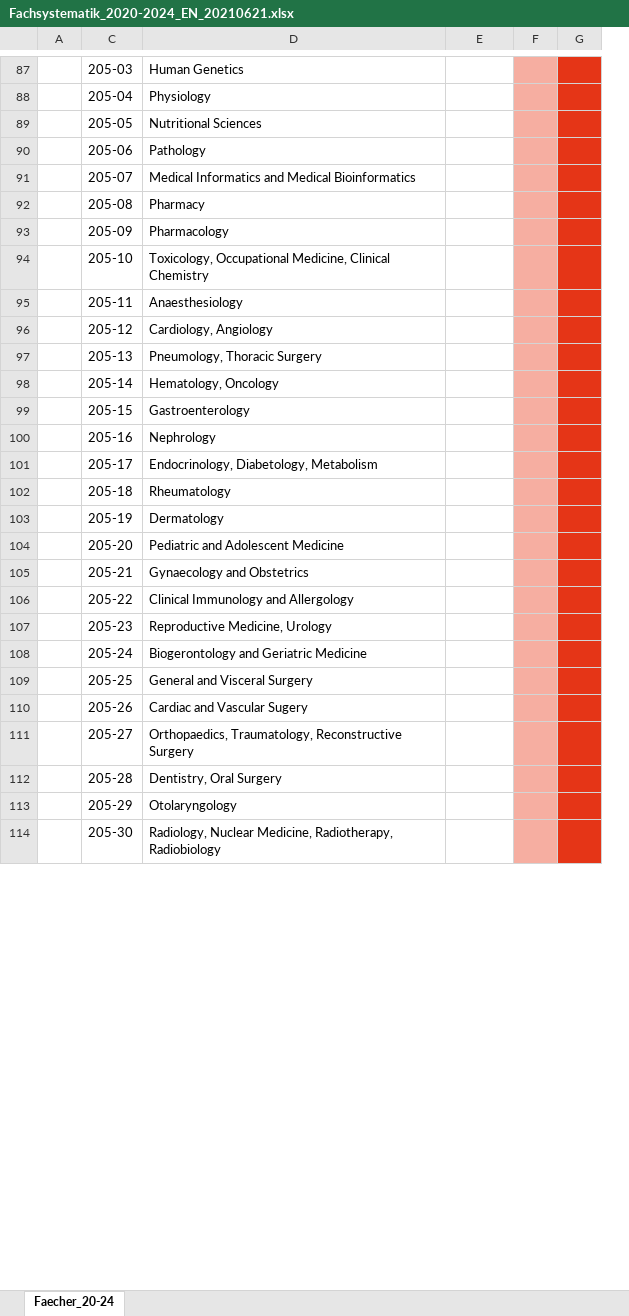
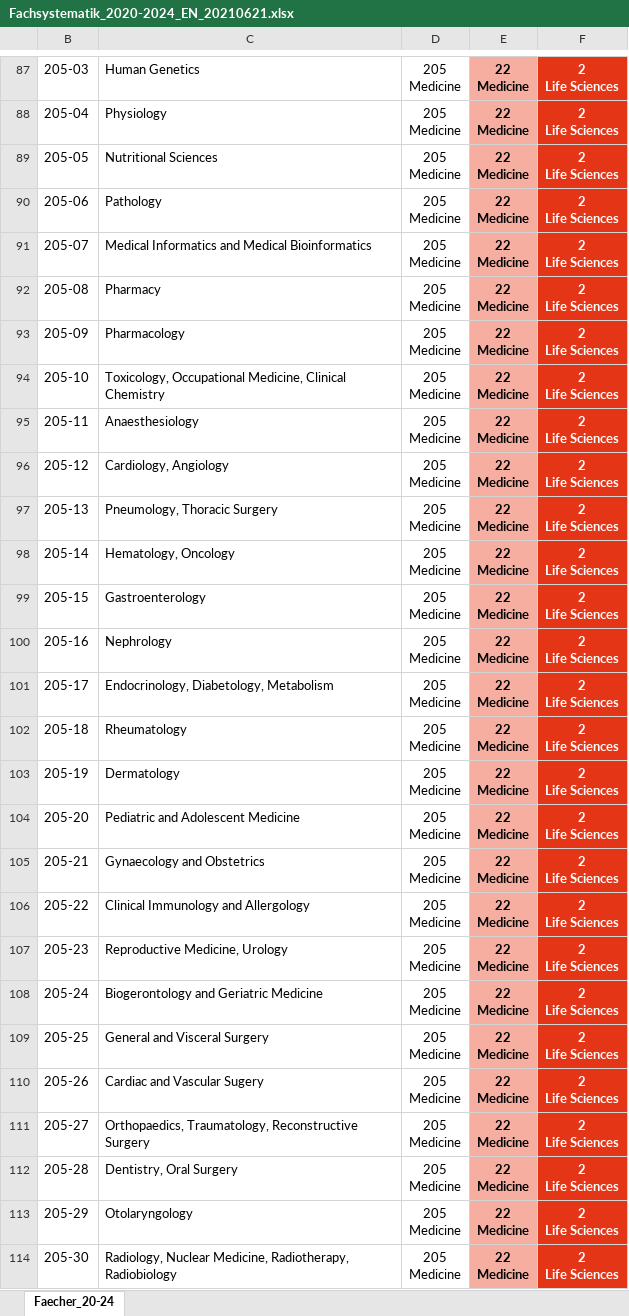
Before and after one commit to tibonto/DFG-Fachsystematik-Ontology, an Excel workbook: csv/Fachsystematik_2020-2024_EN_20210621.xlsx, sheet Faecher_20-24, drawn as a sheet; only a part is shown, gaps mark what is left out; values as stored, in another font and other column widths than the file's, no borders; removed rows and columns are numbered as before the commit, all else as after; ↵ is a line break in a cell; the diff covers the shown part only; the diff names each change by its address in the sheet, - before the commit and + after, or states it on an @@ line.

```diff
--- a/csv/Fachsystematik_2020-2024_EN_20210621.xlsx (sheet Faecher_20-24)
+++ b/csv/Fachsystematik_2020-2024_EN_20210621.xlsx (sheet Faecher_20-24)
@@ column A hidden, empty @@
-column F, empty
@@ column G hidden, empty @@
+column E, rows 87-114: all 22 ↵ Medicine
+column F, rows 87-114: all 2 ↵ Life Sciences
-D87:D114: (empty)
+D87:D114: 205 ↵ Medicine
```
Also changed, not shown: 135 edited cells and merged cells elsewhere in this sheet, 1 other file.
